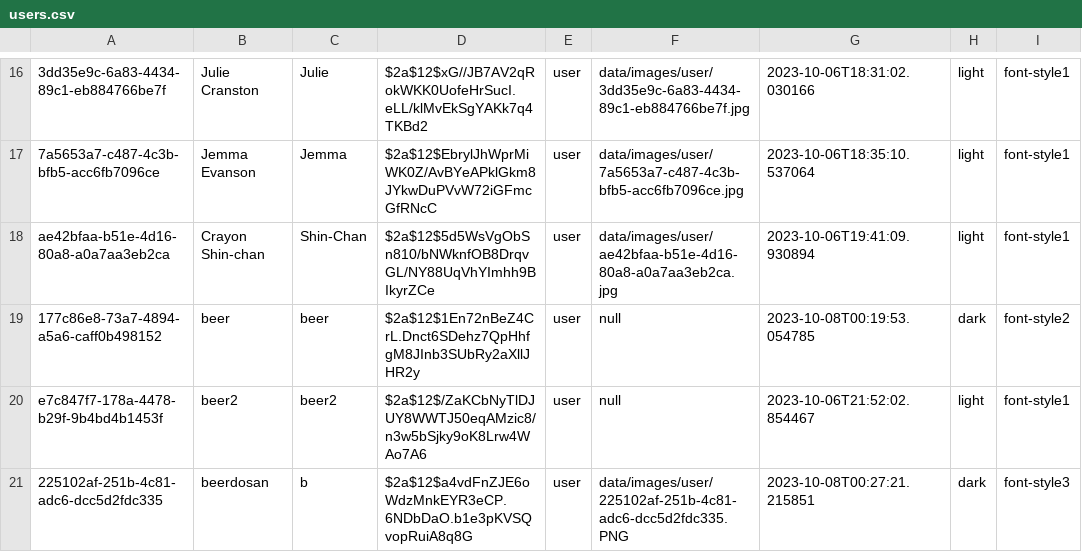
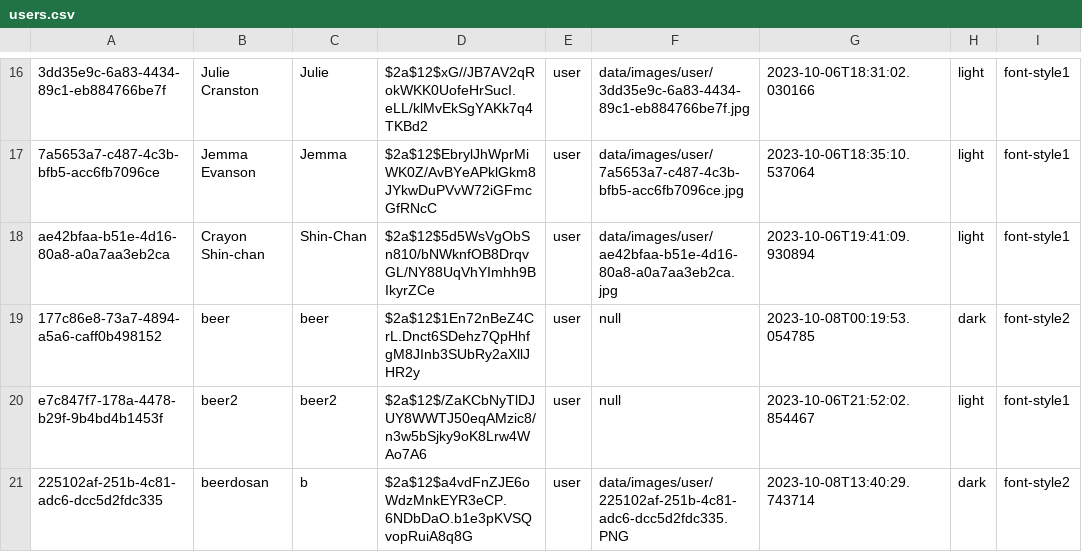
Before and after one commit to Teerut26/Java-Project, a CSV file: data/csv/users.csv, drawn as a sheet; only a part is shown, gaps mark what is left out.

```diff
--- a/data/csv/users.csv
+++ b/data/csv/users.csv
@@ -20,2 +20,2 @@ ae42bfaa-b51e-4d16-80a8-a0a7aa3eb2ca,Crayon Shin-chan,Shin-Chan,$2a$12$5d5WsVgOb
 e7c847f7-178a-4478-b29f-9b4bd4b1453f,beer2,beer2,$2a$12$/ZaKCbNyTlDJUY8WWTJ50eqAMzic8/n3w5bSjky9oK8Lrw4WAo7A6,user,null,2023-10-06T21:52:02.854467,light,font-style1
-225102af-251b-4c81-adc6-dcc5d2fdc335,beerdosan,b,$2a$12$a4vdFnZJE6oWdzMnkEYR3eCP.6NDbDaO.b1e3pKVSQvopRuiA8q8G,user,data/images/user/225102af-251b-4c81-adc6-dcc5d2fdc335.PNG,2023-10-08T00:27:21.215851,dark,font-style3
+225102af-251b-4c81-adc6-dcc5d2fdc335,beerdosan,b,$2a$12$a4vdFnZJE6oWdzMnkEYR3eCP.6NDbDaO.b1e3pKVSQvopRuiA8q8G,user,data/images/user/225102af-251b-4c81-adc6-dcc5d2fdc335.PNG,2023-10-08T13:40:29.743714,dark,font-style2
```
Also changed, not shown: 1 other file.
